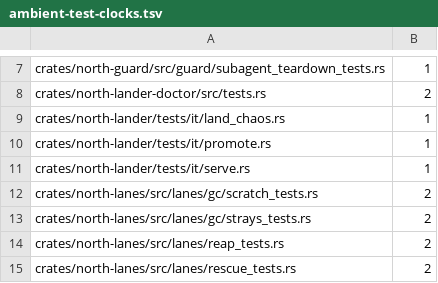
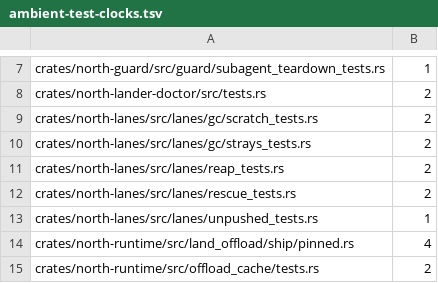
Before and after one commit to tompassarelli/north, a TSV file: ambient-test-clocks.tsv, drawn as a sheet; only a part is shown, gaps mark what is left out; the shorter side is filled out with more unchanged rows.

```diff
--- a/ambient-test-clocks.tsv
+++ b/ambient-test-clocks.tsv
@@ -8,5 +8,2 @@ crates/north-guard/src/guard/subagent_teardown_tests.rs	1
 crates/north-lander-doctor/src/tests.rs	2
-crates/north-lander/tests/it/land_chaos.rs	1
-crates/north-lander/tests/it/promote.rs	1
-crates/north-lander/tests/it/serve.rs	1
 crates/north-lanes/src/lanes/gc/scratch_tests.rs	2
```
Also changed, not shown: ambient-test-inputs.tsv, 8 other files.
